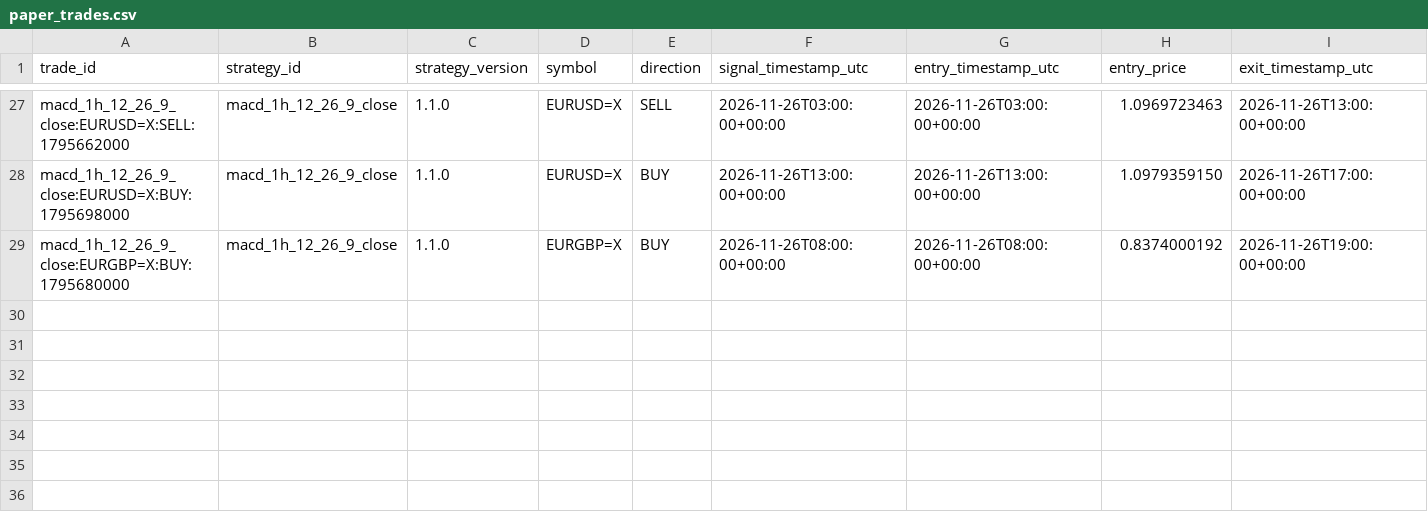
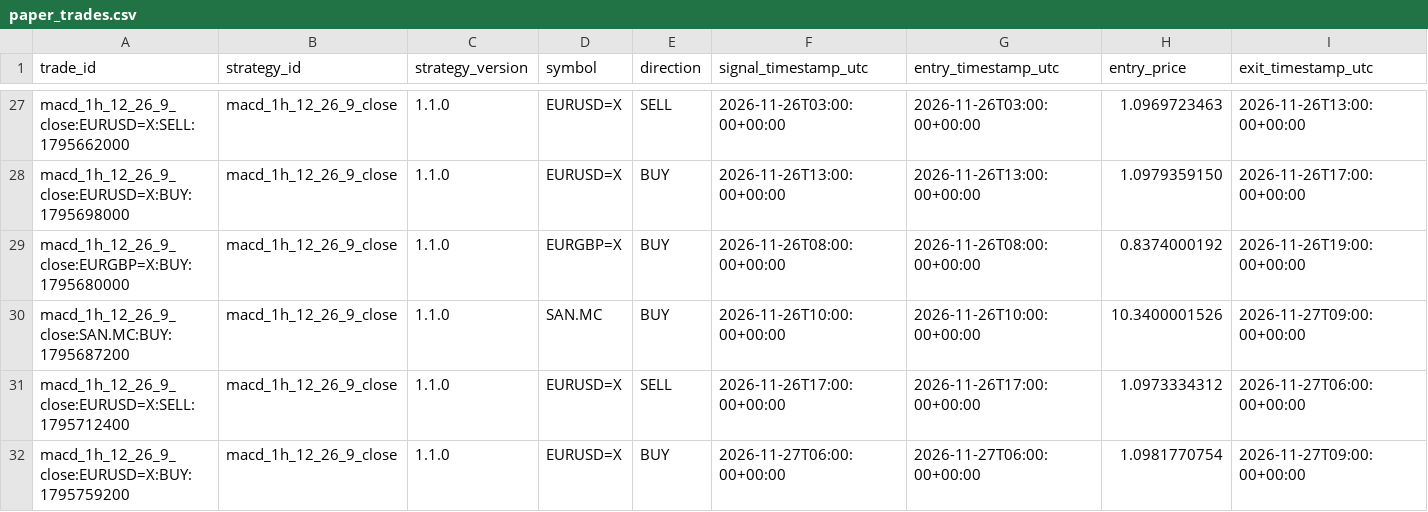
Before and after one commit to jaimefg19034/macd-alerts, a CSV file: data/paper_trades.csv, drawn as a sheet; only a part is shown, gaps mark what is left out; rows hold the shown columns only; the diff names each change by its address in the sheet, - before the commit and + after, or states it on an @@ line.

```diff
--- a/data/paper_trades.csv
+++ b/data/paper_trades.csv
+row 30: macd_1h_12_26_9_close:SAN.MC:BUY:1795687200 | macd_1h_12_26_9_close | 1.1.0 | SAN.MC | BUY | 2026-11-26T10:00:00+00:00 | 2026-11-26T10:00:00+00:00 | 10.3400001526 | 2026-11-27T09:00:00+00:00
+row 31: macd_1h_12_26_9_close:EURUSD=X:SELL:1795712400 | macd_1h_12_26_9_close | 1.1.0 | EURUSD=X | SELL | 2026-11-26T17:00:00+00:00 | 2026-11-26T17:00:00+00:00 | 1.0973334312 | 2026-11-27T06:00:00+00:00
+row 32: macd_1h_12_26_9_close:EURUSD=X:BUY:1795759200 | macd_1h_12_26_9_close | 1.1.0 | EURUSD=X | BUY | 2026-11-27T06:00:00+00:00 | 2026-11-27T06:00:00+00:00 | 1.0981770754 | 2026-11-27T09:00:00+00:00
```
Also changed, not shown: 1 other file.
